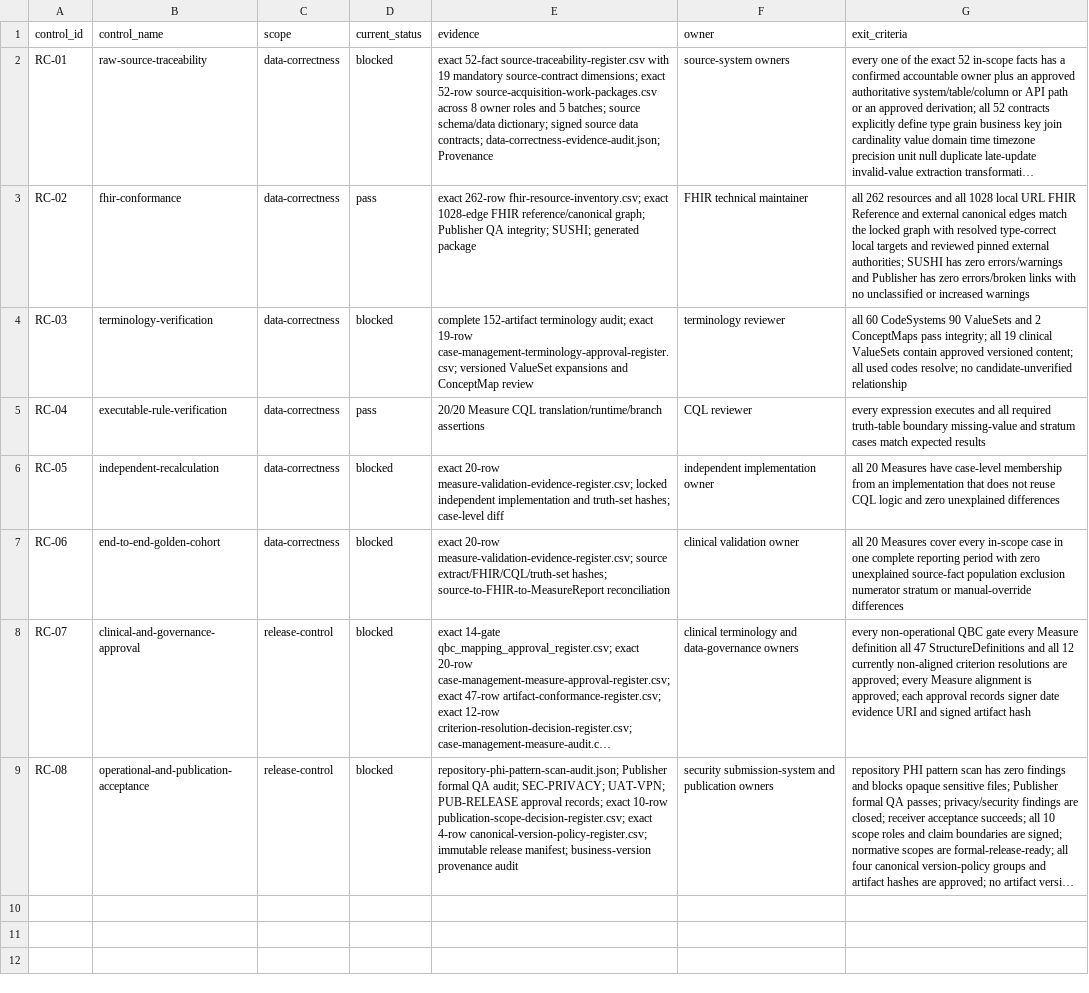
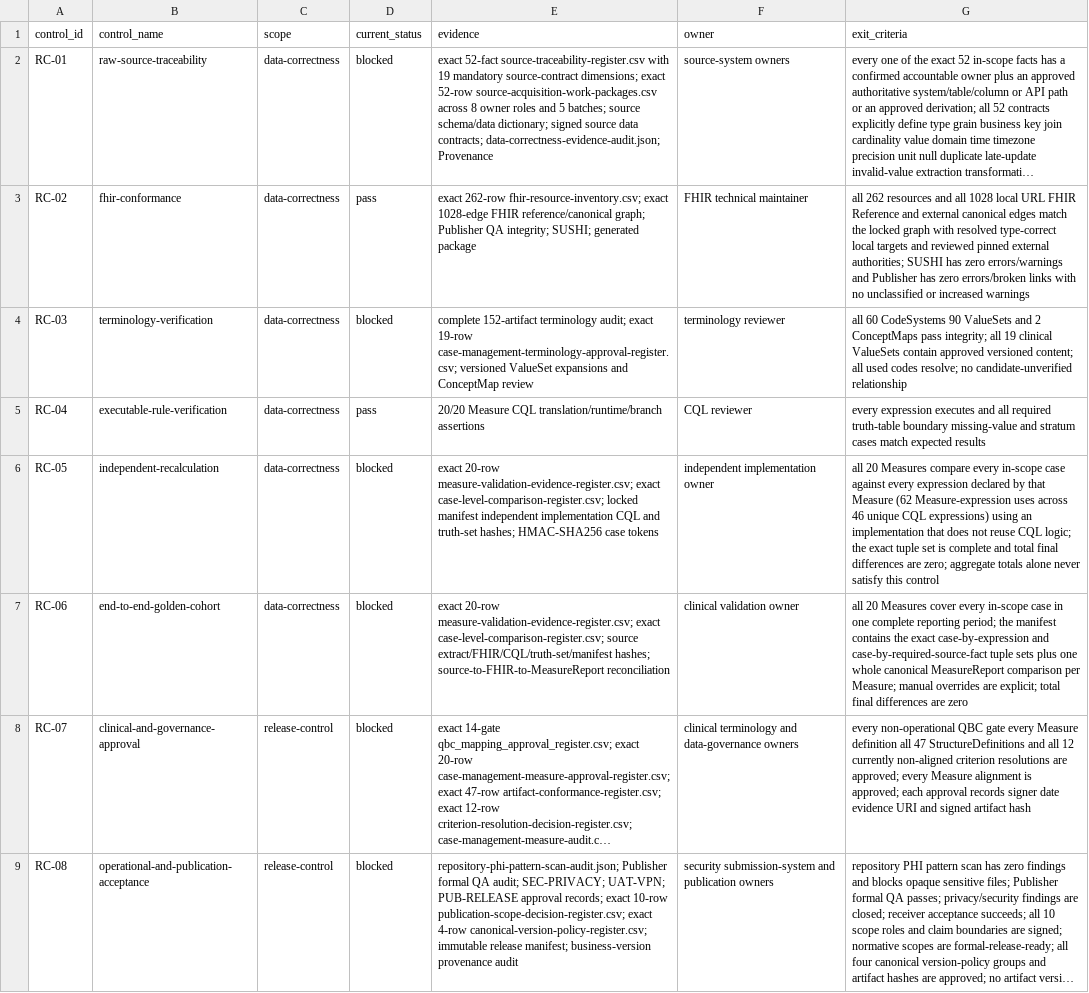
Before and after one commit to erichuang777777/TW-Breast-Cancer-FHIR-IG, a CSV file: mappings/publication/release-control-register.csv, drawn as a sheet; long unchanged cells end in …; the diff names each change by its address in the sheet, - before the commit and + after, or states it on an @@ line.

Commit message:
Require exact case-level validation manifests

```diff
--- a/mappings/publication/release-control-register.csv
+++ b/mappings/publication/release-control-register.csv
-E6 (evidence): …20-row measure-validation-evidence-register.csv; locked independent implementation and truth-set hashes; case-level diff
+E6 (evidence): …20-row measure-validation-evidence-register.csv; exact case-level-comparison-register.csv; locked manifest independent implementation CQL and truth-set hashes; HMAC-SHA256 case tokens
-G6 (exit_criteria): …20 Measures have case-level membership from an implementation that does not reuse CQL logic and zero unexplained differences
+G6 (exit_criteria): …20 Measures compare every in-scope case against every expression declared by that Measure (62 Measure-expression uses across 46 unique CQL expressions) using an implementation that does not reuse CQL logic; the exact tuple set is complete and total final differences are zero; aggregate totals alone never satisfy this control
-E7 (evidence): …20-row measure-validation-evidence-register.csv; source extract/FHIR/CQL/truth-set hashes; source-to-FHIR-to-MeasureReport…
+E7 (evidence): …20-row measure-validation-evidence-register.csv; exact case-level-comparison-register.csv; source extract/FHIR/CQL/truth-set/manifest hashes; source-to-FHIR-to-MeasureReport…
-G7 (exit_criteria): …complete reporting period with zero unexplained source-fact population exclusion numerator stratum or manual-override differences
+G7 (exit_criteria): …complete reporting period; the manifest contains the exact case-by-expression and case-by-required-source-fact tuple sets plus one whole canonical MeasureReport comparison per Measure; manual overrides are explicit; total final differences are zero
```
Also changed, not shown: mappings/publication/measure-validation-evidence-register.csv, mappings/publication/verification-method-register.csv, 15 other files.
